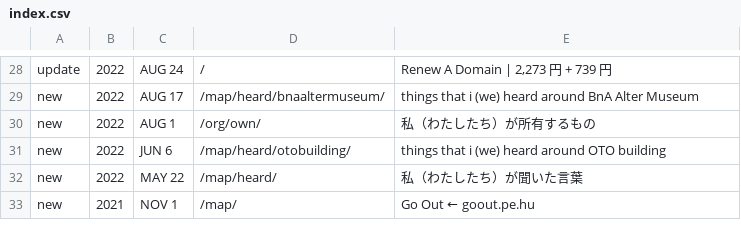
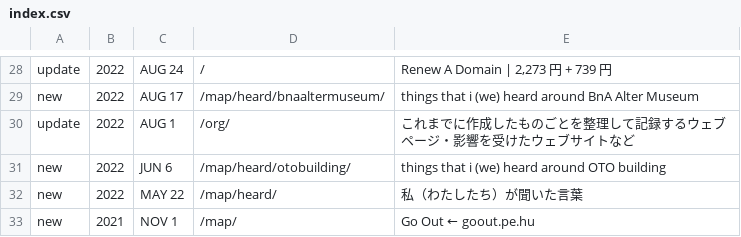
Before and after one commit to c-c-space/.github, a CSV file: ver/index.csv, drawn as a sheet; only a part is shown, gaps mark what is left out.

Commit message:
Update index.csv

```diff
--- a/ver/index.csv
+++ b/ver/index.csv
@@ -29,3 +29,3 @@ update,2022,AUG 24,"/","Renew A Domain | 2,273 円 + 739 円"
 new,2022,AUG 17,"/map/heard/bnaaltermuseum/","things that i (we) heard around BnA Alter Museum"
-new,2022,AUG 1,"/org/own/","私（わたしたち）が所有するもの"
+update,2022,AUG 1,"/org/","これまでに作成したものごとを整理して記録するウェブページ・影響を受けたウェブサイトなど"
 new,2022,JUN 6,"/map/heard/otobuilding/","things that i (we) heard around OTO building"
```
